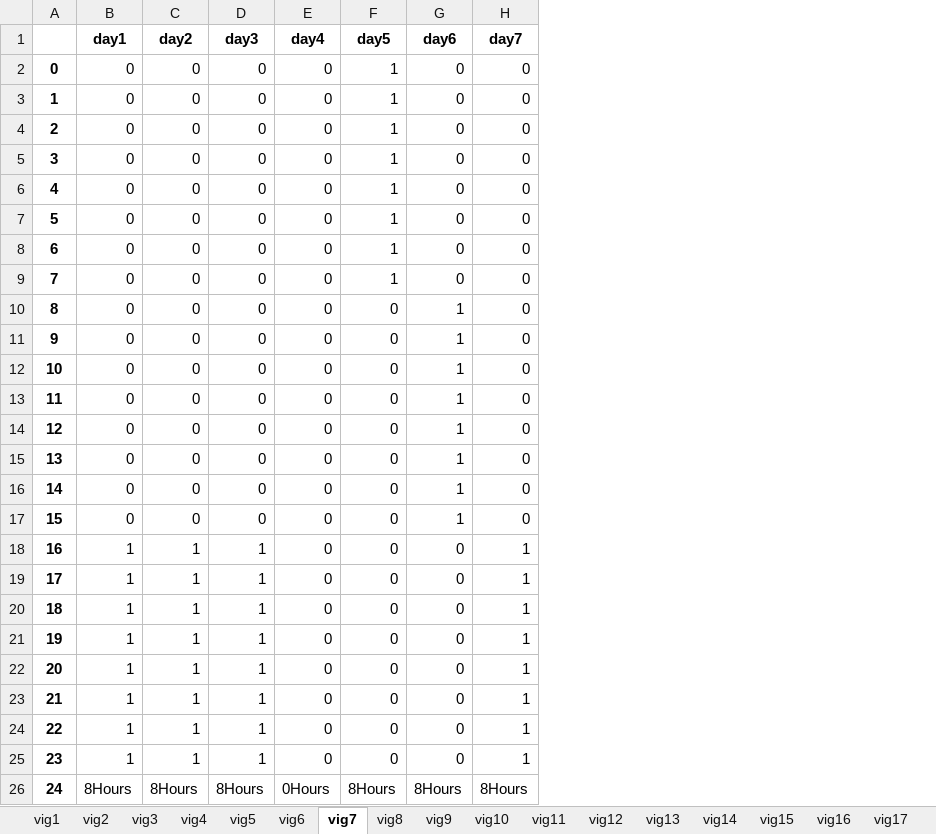
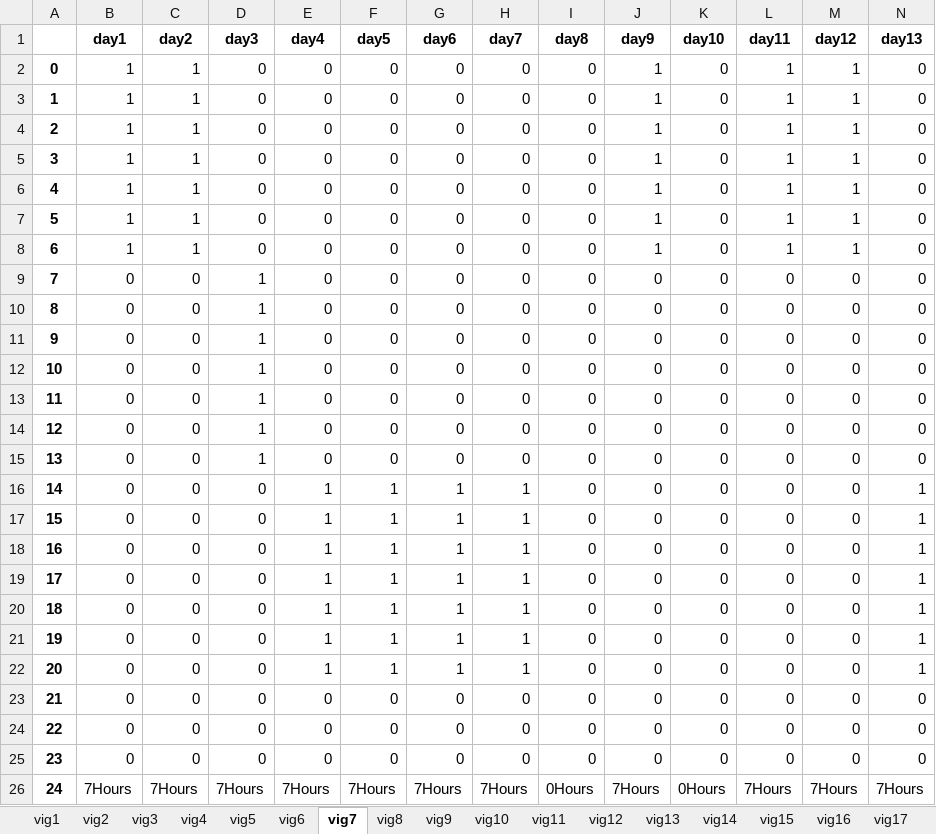
Before and after one commit to renejal/assignment-of-truns, an Excel workbook: Data/Results/FirstResultVigilant.xlsx, sheet vig7, drawn as a sheet; only a part is shown; values as stored, in another font and other column widths than the file's, no borders; the diff covers the shown part only; the diff names each change by its address in the sheet, - before the commit and + after, or states it on an @@ line.

```diff
--- a/Data/Results/FirstResultVigilant.xlsx (sheet vig7)
+++ b/Data/Results/FirstResultVigilant.xlsx (sheet vig7)
+column I (day8), rows 2-26: 0 | 0 | 0 | 0 | 0 | 0 | 0 | 0 | 0 | 0 | 0 | 0 | 0 | 0 | 0 | 0 | 0 | 0 | 0 | 0 | 0 | 0 | 0 | 0 | 0Hours
+column J (day9), rows 2-26: 1 | 1 | 1 | 1 | 1 | 1 | 1 | 0 | 0 | 0 | 0 | 0 | 0 | 0 | 0 | 0 | 0 | 0 | 0 | 0 | 0 | 0 | 0 | 0 | 7Hours
+column K (day10), rows 2-26: 0 | 0 | 0 | 0 | 0 | 0 | 0 | 0 | 0 | 0 | 0 | 0 | 0 | 0 | 0 | 0 | 0 | 0 | 0 | 0 | 0 | 0 | 0 | 0 | 0Hours
+column L (day11), rows 2-26: 1 | 1 | 1 | 1 | 1 | 1 | 1 | 0 | 0 | 0 | 0 | 0 | 0 | 0 | 0 | 0 | 0 | 0 | 0 | 0 | 0 | 0 | 0 | 0 | 7Hours
+column M (day12), rows 2-26: 1 | 1 | 1 | 1 | 1 | 1 | 1 | 0 | 0 | 0 | 0 | 0 | 0 | 0 | 0 | 0 | 0 | 0 | 0 | 0 | 0 | 0 | 0 | 0 | 7Hours
+column N (day13), rows 2-26: 0 | 0 | 0 | 0 | 0 | 0 | 0 | 0 | 0 | 0 | 0 | 0 | 0 | 0 | 1 | 1 | 1 | 1 | 1 | 1 | 1 | 0 | 0 | 0 | 7Hours
-B2:B8 (day1): 0
+B2:B8 (day1): 1
-C2:C8 (day2): 0
+C2:C8 (day2): 1
-F2:F9 (day5): 1
+F2:F9 (day5): 0
-D9:D15 (day3): 0
+D9:D15 (day3): 1
-G10:G15 (day6): 1
+G10:G15 (day6): 0
-E16:E22 (day4): 0
+E16:E22 (day4): 1
-F16:F22 (day5): 0
+F16:F22 (day5): 1
-H16:H17 (day7): 0
+H16:H17 (day7): 1
-B18:B25 (day1): 1
+B18:B25 (day1): 0
-C18:C25 (day2): 1
+C18:C25 (day2): 0
-D18:D25 (day3): 1
+D18:D25 (day3): 0
-G18:G22 (day6): 0
+G18:G22 (day6): 1
-H23:H25 (day7): 1
+H23:H25 (day7): 0
-B26 (day1): 8Hours
+B26 (day1): 7Hours
-C26 (day2): 8Hours
+C26 (day2): 7Hours
-D26 (day3): 8Hours
+D26 (day3): 7Hours
-E26 (day4): 0Hours
+E26 (day4): 7Hours
-F26 (day5): 8Hours
+F26 (day5): 7Hours
-G26 (day6): 8Hours
+G26 (day6): 7Hours
-H26 (day7): 8Hours
+H26 (day7): 7Hours
```
Also changed, not shown: 1 added column elsewhere in this sheet, sheet vig16, sheet vig17, sheet vig5, sheet vig26, sheet vig24, sheet vig22, 23 more sheets, Data/Results/FinalResultSite.xlsx, Data/Results/FinalResultVigilant.xlsx, 13 other files.
